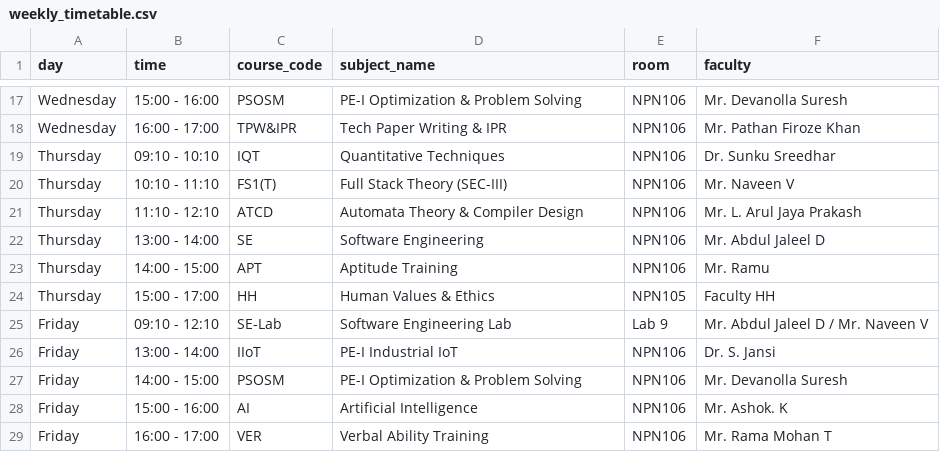
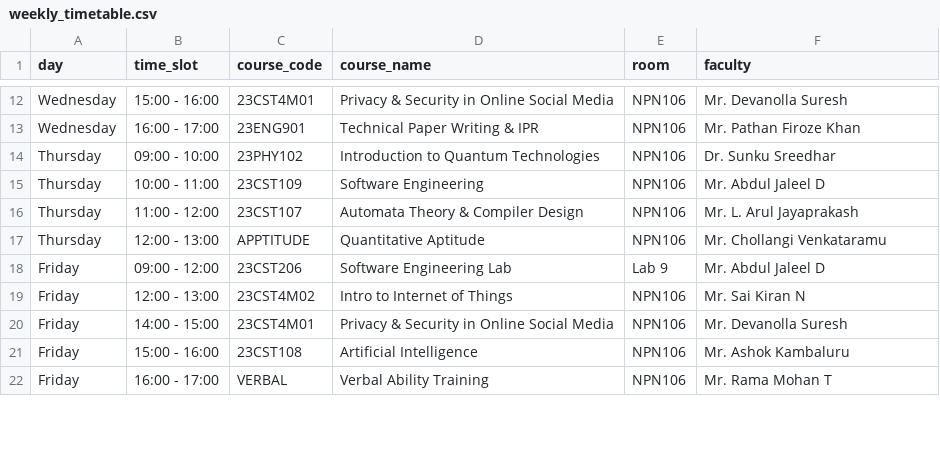
Before and after one commit to Mohan-das457/college-attendance-app, a CSV file: exported-data/weekly_timetable.csv, drawn as a sheet; only a part is shown, gaps mark what is left out; removed rows and columns are numbered as before the commit, all else as after; the diff covers the shown part only; the diff names each change by its address in the sheet, - before the commit and + after, or states it on an @@ line.

Commit message:
Update app with genuine MITS subjects, attendance, faculty, and timetable data

```diff
--- a/exported-data/weekly_timetable.csv
+++ b/exported-data/weekly_timetable.csv
-B1: time
+B1: time_slot
-D1: subject_name
+D1: course_name
-C12 (course_code): PSOSM
+C12 (course_code): 23CST4M01
-D12 (course_name): PE-I Optimization & Problem Solving
+D12 (course_name): Privacy & Security in Online Social Media
-C13 (course_code): TPW&IPR
+C13 (course_code): 23ENG901
-D13 (course_name): Tech Paper Writing & IPR
+D13 (course_name): Technical Paper Writing & IPR
-B14 (time_slot): 09:10 - 10:10
+B14 (time_slot): 09:00 - 10:00
-C14 (course_code): IQT
+C14 (course_code): 23PHY102
-D14 (course_name): Quantitative Techniques
+D14 (course_name): Introduction to Quantum Technologies
-B15 (time_slot): 10:10 - 11:10
+B15 (time_slot): 10:00 - 11:00
-C15 (course_code): FS1(T)
+C15 (course_code): 23CST109
-D15 (course_name): Full Stack Theory (SEC-III)
+D15 (course_name): Software Engineering
-F15 (faculty): Mr. Naveen V
+F15 (faculty): Mr. Abdul Jaleel D
-B16 (time_slot): 11:10 - 12:10
+B16 (time_slot): 11:00 - 12:00
-C16 (course_code): ATCD
+C16 (course_code): 23CST107
-F16 (faculty): Mr. L. Arul Jaya Prakash
+F16 (faculty): Mr. L. Arul Jayaprakash
-row 22: Thursday | 13:00 - 14:00 | SE | Software Engineering | NPN106 | Mr. Abdul Jaleel D
-B17 (time_slot): 14:00 - 15:00
+B17 (time_slot): 12:00 - 13:00
-C17 (course_code): APT
+C17 (course_code): APPTITUDE
-D17 (course_name): Aptitude Training
+D17 (course_name): Quantitative Aptitude
-F17 (faculty): Mr. Ramu
+F17 (faculty): Mr. Chollangi Venkataramu
-row 24: Thursday | 15:00 - 17:00 | HH | Human Values & Ethics | NPN105 | Faculty HH
-B18 (time_slot): 09:10 - 12:10
+B18 (time_slot): 09:00 - 12:00
-C18 (course_code): SE-Lab
+C18 (course_code): 23CST206
-F18 (faculty): Mr. Abdul Jaleel D / Mr. Naveen V
+F18 (faculty): Mr. Abdul Jaleel D
-B19 (time_slot): 13:00 - 14:00
+B19 (time_slot): 12:00 - 13:00
-C19 (course_code): IIoT
+C19 (course_code): 23CST4M02
-D19 (course_name): PE-I Industrial IoT
+D19 (course_name): Intro to Internet of Things
-F19 (faculty): Dr. S. Jansi
+F19 (faculty): Mr. Sai Kiran N
-C20 (course_code): PSOSM
+C20 (course_code): 23CST4M01
-D20 (course_name): PE-I Optimization & Problem Solving
+D20 (course_name): Privacy & Security in Online Social Media
-C21 (course_code): AI
+C21 (course_code): 23CST108
-F21 (faculty): Mr. Ashok. K
+F21 (faculty): Mr. Ashok Kambaluru
-C22 (course_code): VER
+C22 (course_code): VERBAL
```
Also changed, not shown: 8 removed rows and 36 edited cells elsewhere in this file, exported-data/courses.csv, exported-data/faculty.csv, 9 other files.
